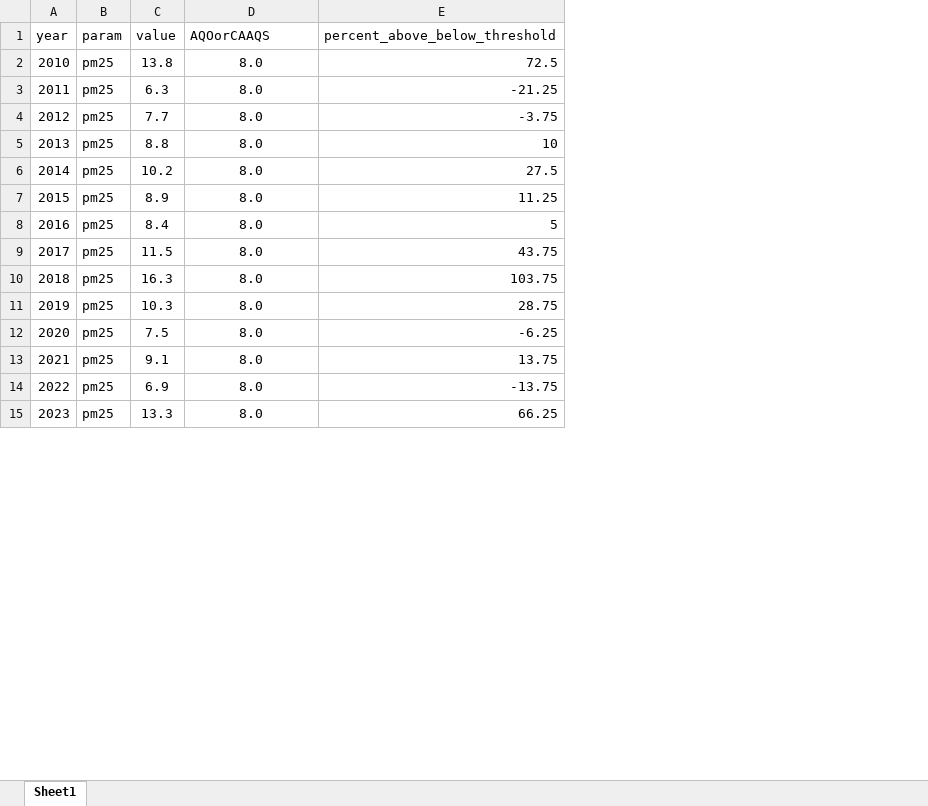
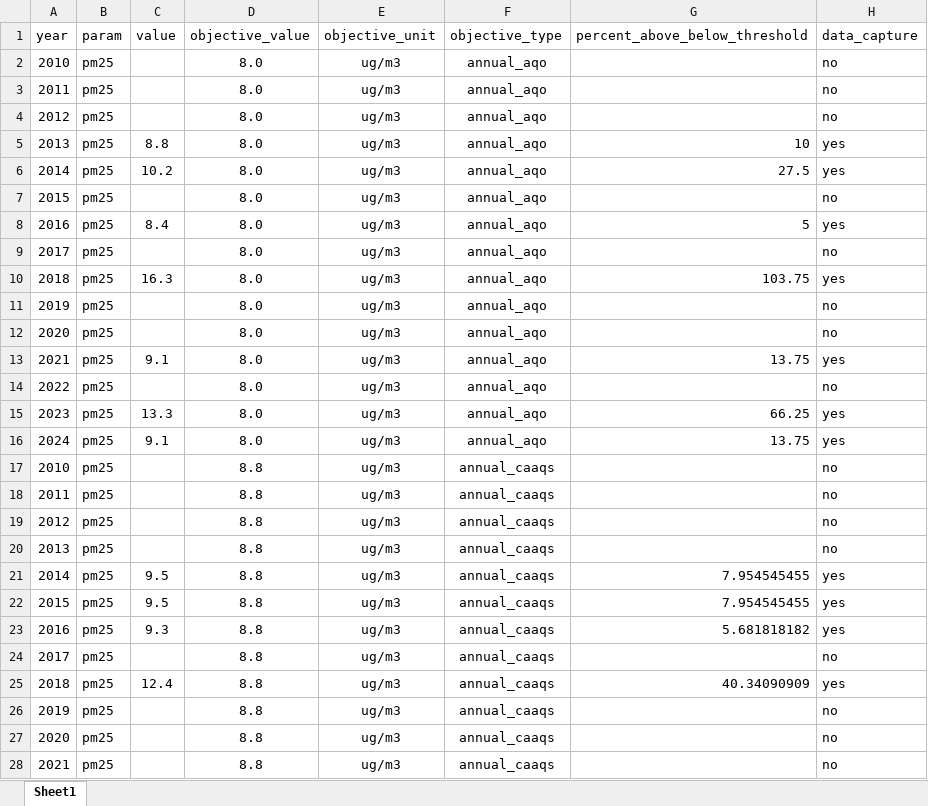
Before and after one commit to VictoriaIrish/pg-aqmp, an Excel workbook: data/percent_above_or_below_threshold_pm25_no2_o3_so2.xlsx, sheet Sheet1, drawn as a sheet; only a part is shown; values as stored, in another font and other column widths than the file's, no borders; addresses are those after the commit; the diff covers the shown part only; the diff names each change by its address in the sheet, - before the commit and + after, or states it on an @@ line.

```diff
--- a/data/percent_above_or_below_threshold_pm25_no2_o3_so2.xlsx (sheet Sheet1)
+++ b/data/percent_above_or_below_threshold_pm25_no2_o3_so2.xlsx (sheet Sheet1)
+column E (objective_unit), rows 2-15: all ug/m3
+column F (objective_type), rows 2-15: all annual_aqo
+column H (data_capture), rows 2-15: no | no | no | yes | yes | no | yes | no | yes | no | no | yes | no | yes
-D1: AQOorCAAQS
+D1: objective_value
-C2 (value): 13.8
+C2 (value): (empty)
-G2 (percent_above_below_threshold): 72.5
+G2 (percent_above_below_threshold): (empty)
-C3 (value): 6.3
+C3 (value): (empty)
-G3 (percent_above_below_threshold): -21.25
+G3 (percent_above_below_threshold): (empty)
-C4 (value): 7.7
+C4 (value): (empty)
-G4 (percent_above_below_threshold): -3.75
+G4 (percent_above_below_threshold): (empty)
-C7 (value): 8.9
+C7 (value): (empty)
-G7 (percent_above_below_threshold): 11.25
+G7 (percent_above_below_threshold): (empty)
-C9 (value): 11.5
+C9 (value): (empty)
-G9 (percent_above_below_threshold): 43.75
+G9 (percent_above_below_threshold): (empty)
-C11 (value): 10.3
+C11 (value): (empty)
-G11 (percent_above_below_threshold): 28.75
+G11 (percent_above_below_threshold): (empty)
-C12 (value): 7.5
+C12 (value): (empty)
-G12 (percent_above_below_threshold): -6.25
+G12 (percent_above_below_threshold): (empty)
-C14 (value): 6.9
+C14 (value): (empty)
-G14 (percent_above_below_threshold): -13.75
+G14 (percent_above_below_threshold): (empty)
+row 16: 2024 | pm25 | 9.1 | 8.0 | ug/m3 | annual_aqo | 13.75 | yes
+row 17: 2010 | pm25 |  | 8.8 | ug/m3 | annual_caaqs |  | no
+row 18: 2011 | pm25 |  | 8.8 | ug/m3 | annual_caaqs |  | no
+row 19: 2012 | pm25 |  | 8.8 | ug/m3 | annual_caaqs |  | no
+row 20: 2013 | pm25 |  | 8.8 | ug/m3 | annual_caaqs |  | no
+row 21: 2014 | pm25 | 9.5 | 8.8 | ug/m3 | annual_caaqs | 7.954545455 | yes
+row 22: 2015 | pm25 | 9.5 | 8.8 | ug/m3 | annual_caaqs | 7.954545455 | yes
+row 23: 2016 | pm25 | 9.3 | 8.8 | ug/m3 | annual_caaqs | 5.681818182 | yes
+row 24: 2017 | pm25 |  | 8.8 | ug/m3 | annual_caaqs |  | no
+row 25: 2018 | pm25 | 12.4 | 8.8 | ug/m3 | annual_caaqs | 40.34090909 | yes
+row 26: 2019 | pm25 |  | 8.8 | ug/m3 | annual_caaqs |  | no
+row 27: 2020 | pm25 |  | 8.8 | ug/m3 | annual_caaqs |  | no
+row 28: 2021 | pm25 |  | 8.8 | ug/m3 | annual_caaqs |  | no
```
Also changed, not shown: 66 added rows and 9 edited cells elsewhere in this sheet, formulas that keep their value, data/number_daily_exceedances_pm10_trs.xlsx, 14 other files.
